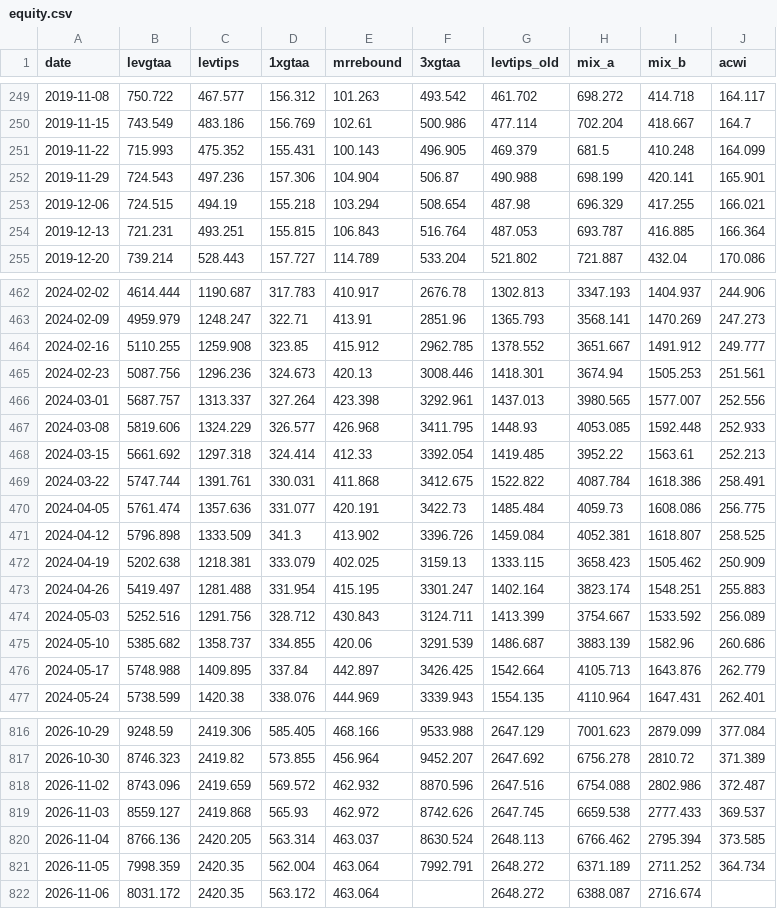
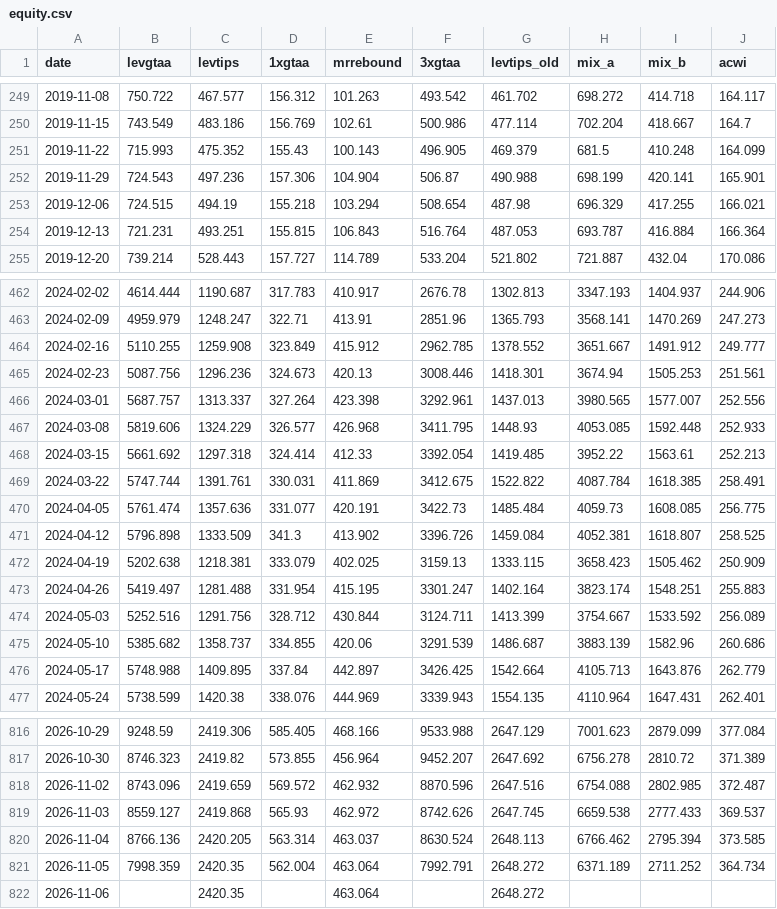
Before and after one commit to Sin3qz/Strategies-dashboard, a CSV file: data/equity.csv, drawn as a sheet; only a part is shown, gaps mark what is left out; the diff covers the shown part only.

```diff
--- a/data/equity.csv
+++ b/data/equity.csv
@@ -250,6 +250,6 @@ date,levgtaa,levtips,1xgtaa,mrrebound,3xgtaa,levtips_old,mix_a,mix_b,acwi
 2019-11-15,743.549,483.186,156.769,102.61,500.986,477.114,702.204,418.667,164.7
-2019-11-22,715.993,475.352,155.431,100.143,496.905,469.379,681.5,410.248,164.099
+2019-11-22,715.993,475.352,155.43,100.143,496.905,469.379,681.5,410.248,164.099
 2019-11-29,724.543,497.236,157.306,104.904,506.87,490.988,698.199,420.141,165.901
 2019-12-06,724.515,494.19,155.218,103.294,508.654,487.98,696.329,417.255,166.021
-2019-12-13,721.231,493.251,155.815,106.843,516.764,487.053,693.787,416.885,166.364
+2019-12-13,721.231,493.251,155.815,106.843,516.764,487.053,693.787,416.884,166.364
 2019-12-20,739.214,528.443,157.727,114.789,533.204,521.802,721.887,432.04,170.086
@@ -463,3 +463,3 @@ date,levgtaa,levtips,1xgtaa,mrrebound,3xgtaa,levtips_old,mix_a,mix_b,acwi
 2024-02-09,4959.979,1248.247,322.71,413.91,2851.96,1365.793,3568.141,1470.269,247.273
-2024-02-16,5110.255,1259.908,323.85,415.912,2962.785,1378.552,3651.667,1491.912,249.777
+2024-02-16,5110.255,1259.908,323.849,415.912,2962.785,1378.552,3651.667,1491.912,249.777
 2024-02-23,5087.756,1296.236,324.673,420.13,3008.446,1418.301,3674.94,1505.253,251.561
@@ -468,4 +468,4 @@ date,levgtaa,levtips,1xgtaa,mrrebound,3xgtaa,levtips_old,mix_a,mix_b,acwi
 2024-03-15,5661.692,1297.318,324.414,412.33,3392.054,1419.485,3952.22,1563.61,252.213
-2024-03-22,5747.744,1391.761,330.031,411.868,3412.675,1522.822,4087.784,1618.386,258.491
-2024-04-05,5761.474,1357.636,331.077,420.191,3422.73,1485.484,4059.73,1608.086,256.775
+2024-03-22,5747.744,1391.761,330.031,411.869,3412.675,1522.822,4087.784,1618.385,258.491
+2024-04-05,5761.474,1357.636,331.077,420.191,3422.73,1485.484,4059.73,1608.085,256.775
 2024-04-12,5796.898,1333.509,341.3,413.902,3396.726,1459.084,4052.381,1618.807,258.525
@@ -473,3 +473,3 @@ date,levgtaa,levtips,1xgtaa,mrrebound,3xgtaa,levtips_old,mix_a,mix_b,acwi
 2024-04-26,5419.497,1281.488,331.954,415.195,3301.247,1402.164,3823.174,1548.251,255.883
-2024-05-03,5252.516,1291.756,328.712,430.843,3124.711,1413.399,3754.667,1533.592,256.089
+2024-05-03,5252.516,1291.756,328.712,430.844,3124.711,1413.399,3754.667,1533.592,256.089
 2024-05-10,5385.682,1358.737,334.855,420.06,3291.539,1486.687,3883.139,1582.96,260.686
@@ -817,3 +817,3 @@ date,levgtaa,levtips,1xgtaa,mrrebound,3xgtaa,levtips_old,mix_a,mix_b,acwi
 2026-10-30,8746.323,2419.82,573.855,456.964,9452.207,2647.692,6756.278,2810.72,371.389
-2026-11-02,8743.096,2419.659,569.572,462.932,8870.596,2647.516,6754.088,2802.986,372.487
+2026-11-02,8743.096,2419.659,569.572,462.932,8870.596,2647.516,6754.088,2802.985,372.487
 2026-11-03,8559.127,2419.868,565.93,462.972,8742.626,2647.745,6659.538,2777.433,369.537
@@ -821,2 +821,2 @@ date,levgtaa,levtips,1xgtaa,mrrebound,3xgtaa,levtips_old,mix_a,mix_b,acwi
 2026-11-05,7998.359,2420.35,562.004,463.064,7992.791,2648.272,6371.189,2711.252,364.734
-2026-11-06,8031.172,2420.35,563.172,463.064,,2648.272,6388.087,2716.674,
+2026-11-06,,2420.35,,463.064,,2648.272,,,
```
Also changed, not shown: 73 edited cells elsewhere in this file, data/daily_levgtaa.csv, data/daily_levtips.csv, 12 other files.
